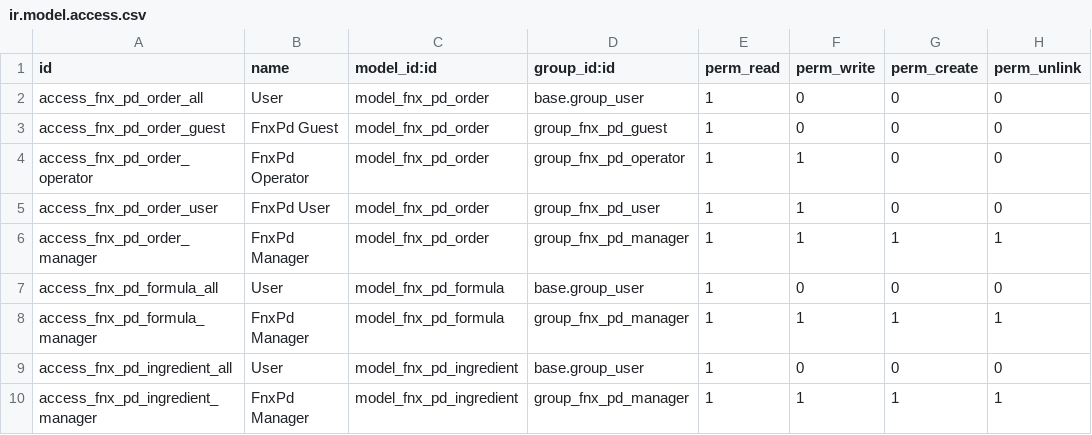
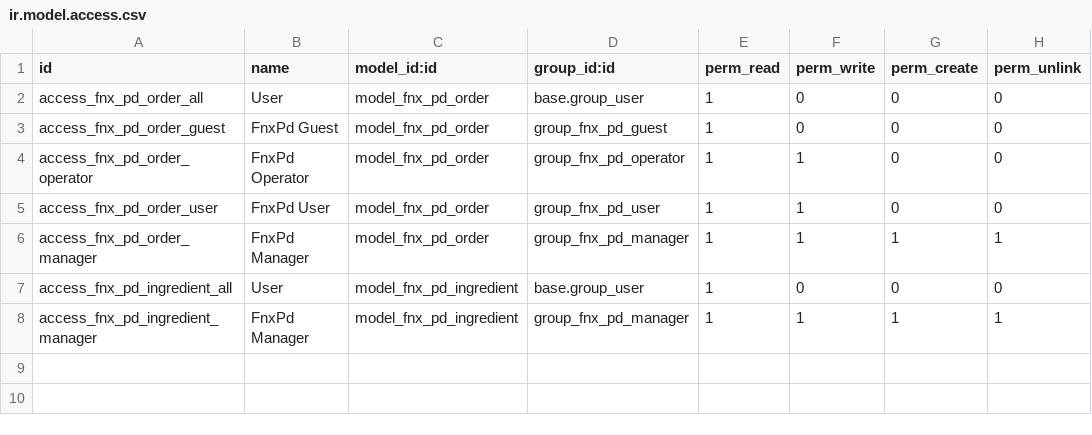
Before and after one commit to ethanfurman/openerp_fnx_pd, a CSV file: security/ir.model.access.csv, drawn as a sheet.

Commit message:
move formula into order; scale needed quantities; show ingredients as red if not pulled and not enough on hand

```diff
--- a/security/ir.model.access.csv
+++ b/security/ir.model.access.csv
@@ -6,4 +6,2 @@
 "access_fnx_pd_order_manager","FnxPd Manager","model_fnx_pd_order","group_fnx_pd_manager",1,1,1,1
-"access_fnx_pd_formula_all","User","model_fnx_pd_formula","base.group_user",1,0,0,0
-"access_fnx_pd_formula_manager","FnxPd Manager","model_fnx_pd_formula","group_fnx_pd_manager",1,1,1,1
 "access_fnx_pd_ingredient_all","User","model_fnx_pd_ingredient","base.group_user",1,0,0,0
```
Also changed, not shown: 3 other files.
